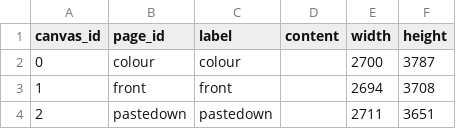
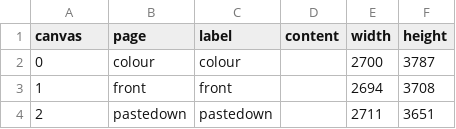
Before and after one commit to pbinkley/rcb-manual, a CSV file: _data/pages.csv, drawn as a sheet; only a part is shown.

Commit message:
Rename page_id and canvas_id

```diff
--- a/_data/pages.csv
+++ b/_data/pages.csv
@@ -1,2 +1,2 @@
-canvas_id,page_id,label,content,width,height
+canvas,page,label,content,width,height
 0,colour,colour,,2700,3787
```
Also changed, not shown: _data/figures.csv, _data/tables.csv, 7 other files.
